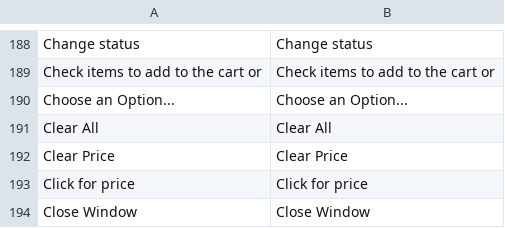
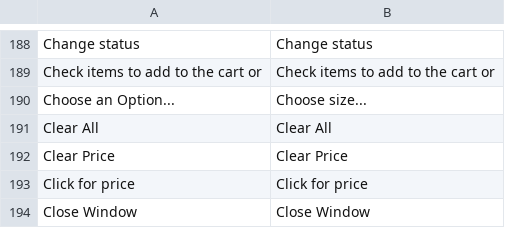
Before and after one commit to lemanhtoan/vanimeli, a CSV file: app/locale/en_US/Mage_Catalog.csv, drawn as a sheet; only a part is shown, gaps mark what is left out.

```diff
--- a/app/locale/en_US/Mage_Catalog.csv
+++ b/app/locale/en_US/Mage_Catalog.csv
@@ -189,3 +189,3 @@
 "Check items to add to the cart or","Check items to add to the cart or"
-"Choose an Option...","Choose an Option..."
+"Choose an Option...","Choose size..."
 "Clear All","Clear All"
```
Also changed, not shown: app/locale/sv_SE/Mage_Catalog.csv, 17 other files.
